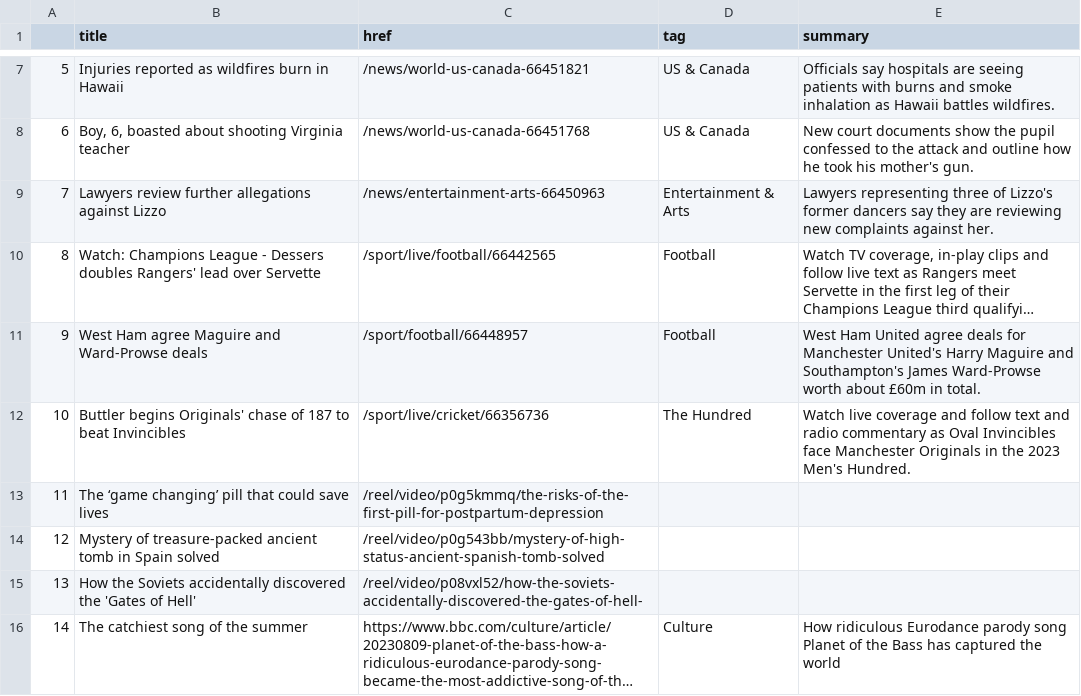
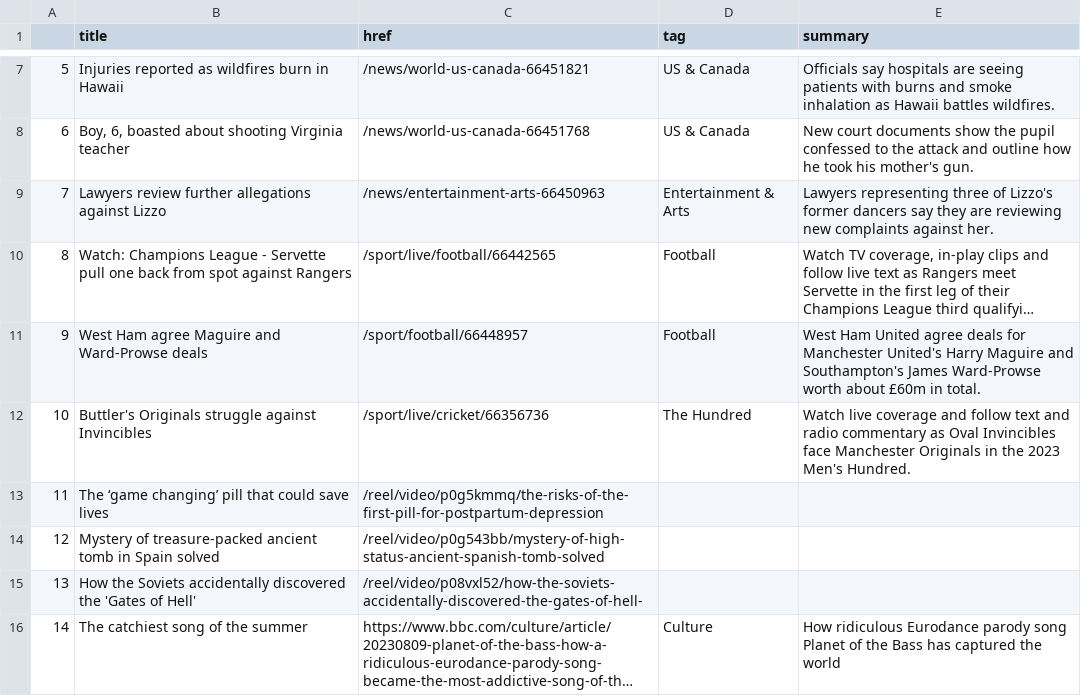
Before and after one commit to marypasciak/automatic-scraper, a CSV file: bbc-headlines.csv, drawn as a sheet; only a part is shown, gaps mark what is left out; long unchanged cells end in …; the diff names each change by its address in the sheet, - before the commit and + after, or states it on an @@ line.

```diff
--- a/bbc-headlines.csv
+++ b/bbc-headlines.csv
-B10 (title): …League - Dessers doubles Rangers' lead over Servette
+B10 (title): …League - Servette pull one back from spot against Rangers
-B12 (title): Buttler begins Originals' chase of 187 to beat Invincibles
+B12 (title): Buttler's Originals struggle against Invincibles
```
